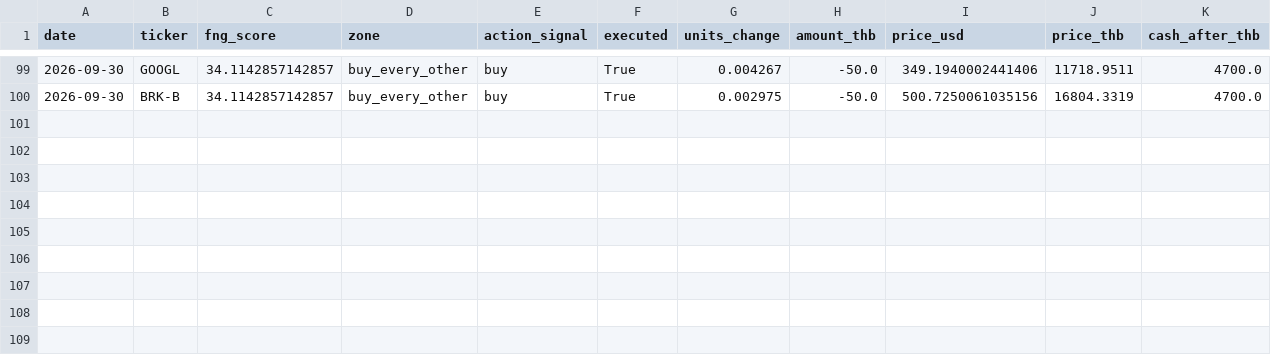
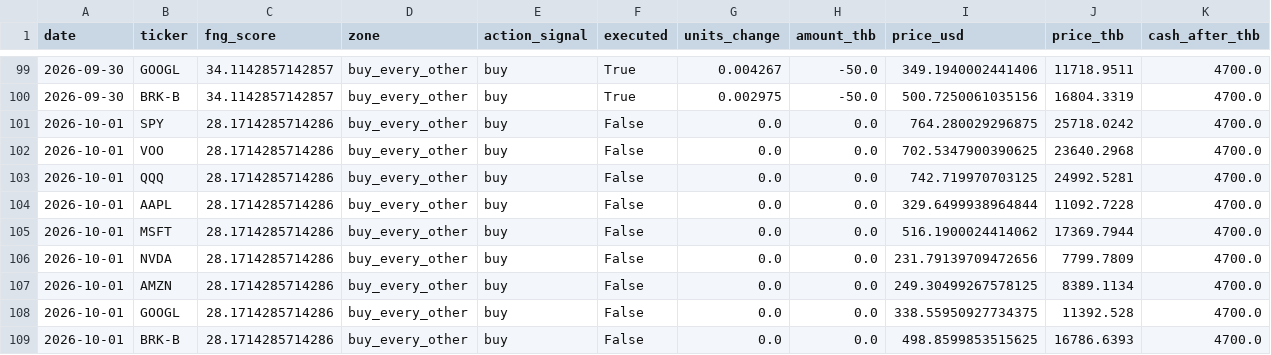
Before and after one commit to BeeBuso/Fear-Greed, a CSV file: data/trade_log.csv, drawn as a sheet; only a part is shown, gaps mark what is left out; rows hold the shown columns only; the diff names each change by its address in the sheet, - before the commit and + after, or states it on an @@ line.

```diff
--- a/data/trade_log.csv
+++ b/data/trade_log.csv
+row 101: 2026-10-01 | SPY | 28.1714285714286 | buy_every_other | buy | False | 0.0 | 0.0 | 764.280029296875 | 25718.0242 | 4700.0
+row 102: 2026-10-01 | VOO | 28.1714285714286 | buy_every_other | buy | False | 0.0 | 0.0 | 702.5347900390625 | 23640.2968 | 4700.0
+row 103: 2026-10-01 | QQQ | 28.1714285714286 | buy_every_other | buy | False | 0.0 | 0.0 | 742.719970703125 | 24992.5281 | 4700.0
+row 104: 2026-10-01 | AAPL | 28.1714285714286 | buy_every_other | buy | False | 0.0 | 0.0 | 329.6499938964844 | 11092.7228 | 4700.0
+row 105: 2026-10-01 | MSFT | 28.1714285714286 | buy_every_other | buy | False | 0.0 | 0.0 | 516.1900024414062 | 17369.7944 | 4700.0
+row 106: 2026-10-01 | NVDA | 28.1714285714286 | buy_every_other | buy | False | 0.0 | 0.0 | 231.79139709472656 | 7799.7809 | 4700.0
+row 107: 2026-10-01 | AMZN | 28.1714285714286 | buy_every_other | buy | False | 0.0 | 0.0 | 249.30499267578125 | 8389.1134 | 4700.0
+row 108: 2026-10-01 | GOOGL | 28.1714285714286 | buy_every_other | buy | False | 0.0 | 0.0 | 338.55950927734375 | 11392.528 | 4700.0
+row 109: 2026-10-01 | BRK-B | 28.1714285714286 | buy_every_other | buy | False | 0.0 | 0.0 | 498.8599853515625 | 16786.6393 | 4700.0
```
Also changed, not shown: data/portfolio_history.csv, 1 other file.
